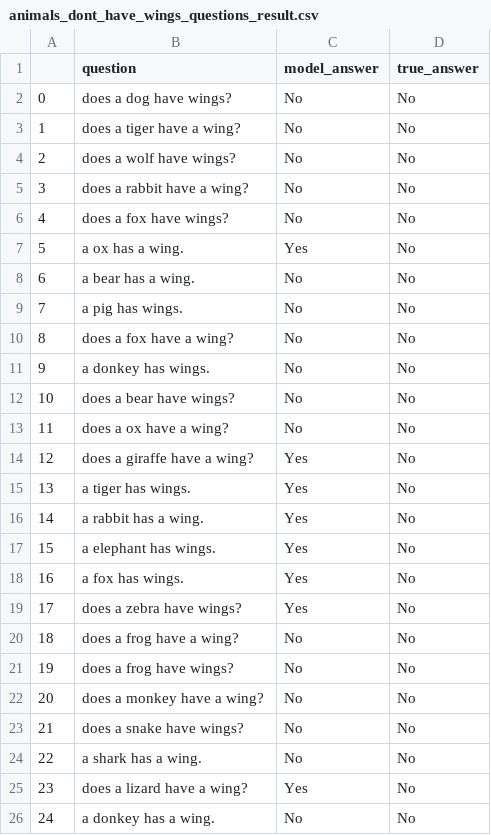
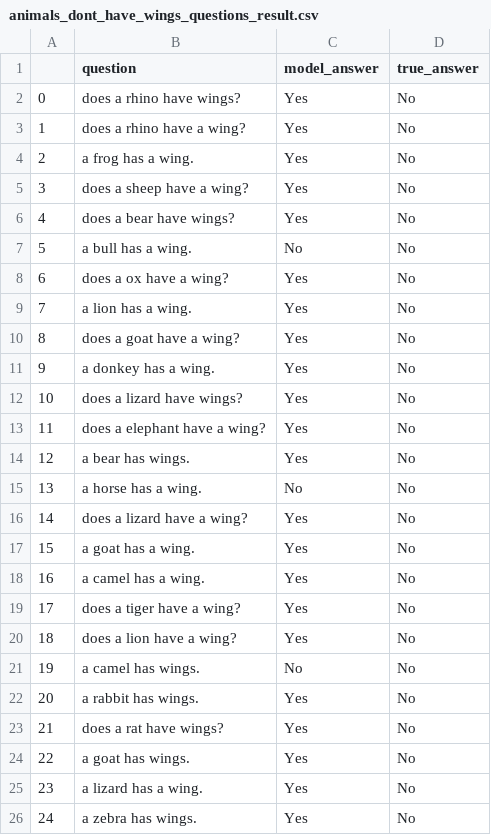
Before and after one commit to eliavmor-tau/DoLMUnderstandFrequentWordsBetter, a CSV file: csv/results/animals_dont_have_wings_questions_result.csv, drawn as a sheet; only a part is shown; the diff covers the shown part only.

Commit message:
update results

```diff
--- a/csv/results/animals_dont_have_wings_questions_result.csv
+++ b/csv/results/animals_dont_have_wings_questions_result.csv
@@ -1,26 +1,26 @@
 ,question,model_answer,true_answer
-0,does a dog have wings?,No,No
-1,does a tiger have a wing?,No,No
-2,does a wolf have wings?,No,No
-3,does a rabbit have a wing?,No,No
-4,does a fox have wings?,No,No
-5,a ox has a wing.,Yes,No
-6,a bear has a wing.,No,No
-7,a pig has wings.,No,No
-8,does a fox have a wing?,No,No
-9,a donkey has wings.,No,No
-10,does a bear have wings?,No,No
-11,does a ox have a wing?,No,No
-12,does a giraffe have a wing?,Yes,No
-13,a tiger has wings.,Yes,No
-14,a rabbit has a wing.,Yes,No
-15,a elephant has wings.,Yes,No
-16,a fox has wings.,Yes,No
-17,does a zebra have wings?,Yes,No
-18,does a frog have a wing?,No,No
-19,does a frog have wings?,No,No
-20,does a monkey have a wing?,No,No
-21,does a snake have wings?,No,No
-22,a shark has a wing.,No,No
-23,does a lizard have a wing?,Yes,No
-24,a donkey has a wing.,No,No
+0,does a rhino have wings?,Yes,No
+1,does a rhino have a wing?,Yes,No
+2,a frog has a wing.,Yes,No
+3,does a sheep have a wing?,Yes,No
+4,does a bear have wings?,Yes,No
+5,a bull has a wing.,No,No
+6,does a ox have a wing?,Yes,No
+7,a lion has a wing.,Yes,No
+8,does a goat have a wing?,Yes,No
+9,a donkey has a wing.,Yes,No
+10,does a lizard have wings?,Yes,No
+11,does a elephant have a wing?,Yes,No
+12,a bear has wings.,Yes,No
+13,a horse has a wing.,No,No
+14,does a lizard have a wing?,Yes,No
+15,a goat has a wing.,Yes,No
+16,a camel has a wing.,Yes,No
+17,does a tiger have a wing?,Yes,No
+18,does a lion have a wing?,Yes,No
+19,a camel has wings.,No,No
+20,a rabbit has wings.,Yes,No
+21,does a rat have wings?,Yes,No
+22,a goat has wings.,Yes,No
+23,a lizard has a wing.,Yes,No
+24,a zebra has wings.,Yes,No
```
Also changed, not shown: 156 edited cells elsewhere in this file, csv/results/animals_can_fly_questions_result.csv, csv/results/animals_cant_fly_questions_result.csv, 18 other files.
